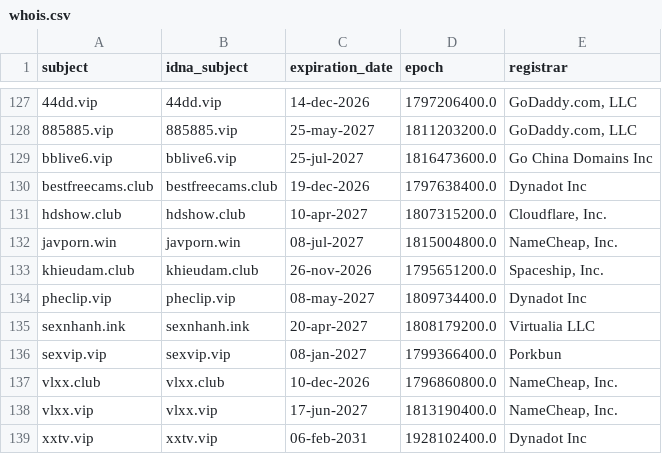
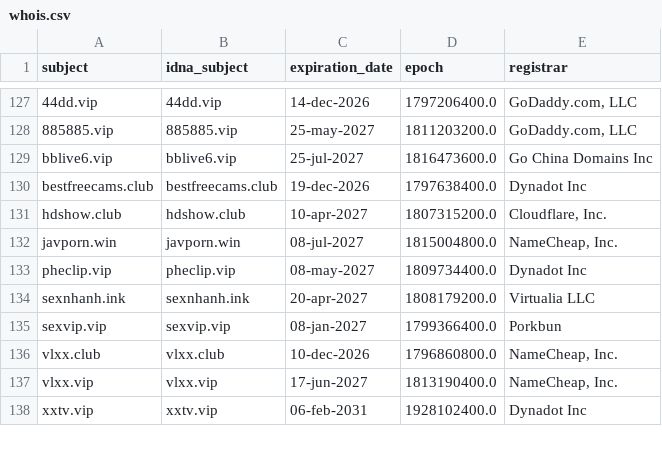
Before and after one commit to bigdargon/hostsVN-adult-dead-hosts, a CSV file: .pyfunceble/whois.csv, drawn as a sheet; only a part is shown, gaps mark what is left out; the diff names each change by its address in the sheet, - before the commit and + after, or states it on an @@ line.

```diff
--- a/.pyfunceble/whois.csv
+++ b/.pyfunceble/whois.csv
-row 133: khieudam.club | khieudam.club | 26-nov-2026 | 1795651200.0 | Spaceship, Inc.
```
Also changed, not shown: .pyfunceble/inactive.csv, 16 other files.
